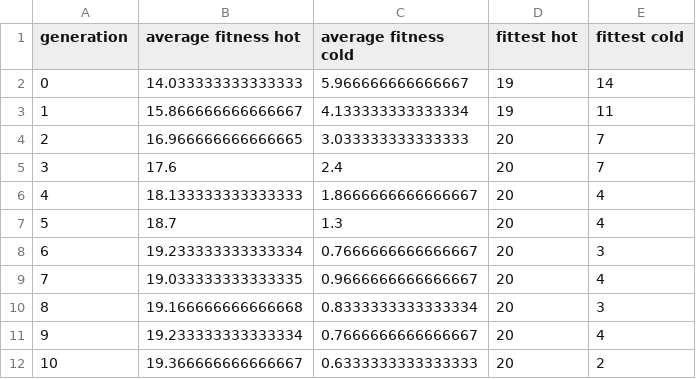
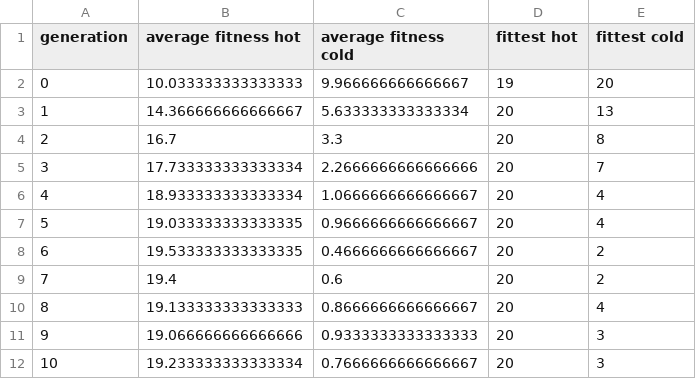
Before and after one commit to Clean-Coder-AI/SimpleGeneticJava, a CSV file: evolution.csv, drawn as a sheet; only a part is shown; the diff covers the shown part only.

```diff
--- a/evolution.csv
+++ b/evolution.csv
@@ -1,12 +1,12 @@
 generation,average fitness hot,average fitness cold,fittest hot,fittest cold
-0,14.033333333333333,5.966666666666667,19,14
-1,15.866666666666667,4.133333333333334,19,11
-2,16.966666666666665,3.033333333333333,20,7
-3,17.6,2.4,20,7
-4,18.133333333333333,1.8666666666666667,20,4
-5,18.7,1.3,20,4
-6,19.233333333333334,0.7666666666666667,20,3
-7,19.033333333333335,0.9666666666666667,20,4
-8,19.166666666666668,0.8333333333333334,20,3
-9,19.233333333333334,0.7666666666666667,20,4
-10,19.366666666666667,0.6333333333333333,20,2
+0,10.033333333333333,9.966666666666667,19,20
+1,14.366666666666667,5.633333333333334,20,13
+2,16.7,3.3,20,8
+3,17.733333333333334,2.2666666666666666,20,7
+4,18.933333333333334,1.0666666666666667,20,4
+5,19.033333333333335,0.9666666666666667,20,4
+6,19.533333333333335,0.4666666666666667,20,2
+7,19.4,0.6,20,2
+8,19.133333333333333,0.8666666666666667,20,4
+9,19.066666666666666,0.9333333333333333,20,3
+10,19.233333333333334,0.7666666666666667,20,3
```
Also changed, not shown: 47 edited cells elsewhere in this file, evolution1.csv, evolution2.csv, 4 other files.
